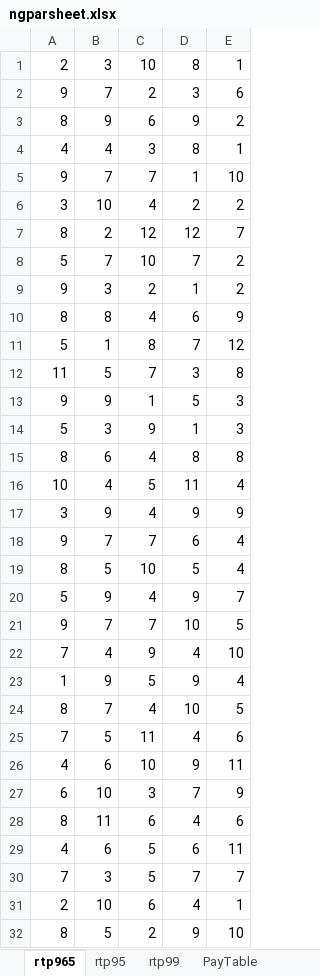
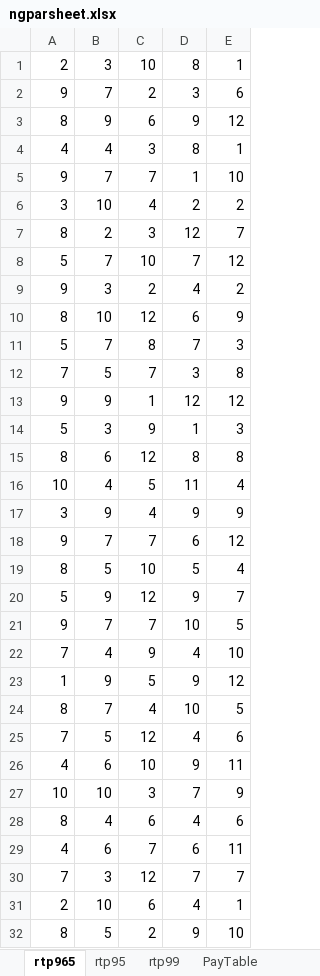
Before and after one commit to a4w94/Slot, an Excel workbook: LineGame/Balidance/parsheet/ngparsheet.xlsx, sheet rtp965, drawn as a sheet; only a part is shown; values as stored, in another font and other column widths than the file's, no borders; the diff covers the shown part only; the diff names each change by its address in the sheet, - before the commit and + after, or states it on an @@ line.

```diff
--- a/LineGame/Balidance/parsheet/ngparsheet.xlsx (sheet rtp965)
+++ b/LineGame/Balidance/parsheet/ngparsheet.xlsx (sheet rtp965)
-E3: 2
+E3: 12
-C7: 12
+C7: 3
-E8: 2
+E8: 12
-D9: 1
+D9: 4
-B10: 8
+B10: 10
-C10: 4
+C10: 12
-B11: 1
+B11: 7
-E11: 12
+E11: 3
-A12: 11
+A12: 7
-D13: 5
+D13: 12
-E13: 3
+E13: 12
-C15: 4
+C15: 12
-E18: 4
+E18: 12
-C20: 4
+C20: 12
-E23: 4
+E23: 12
-C25: 11
+C25: 12
-A27: 6
+A27: 10
-B28: 11
+B28: 4
-C29: 5
+C29: 7
-C30: 5
+C30: 12
```
Also changed, not shown: 137 added rows and 1 edited cell elsewhere in this sheet, 13 other files.
